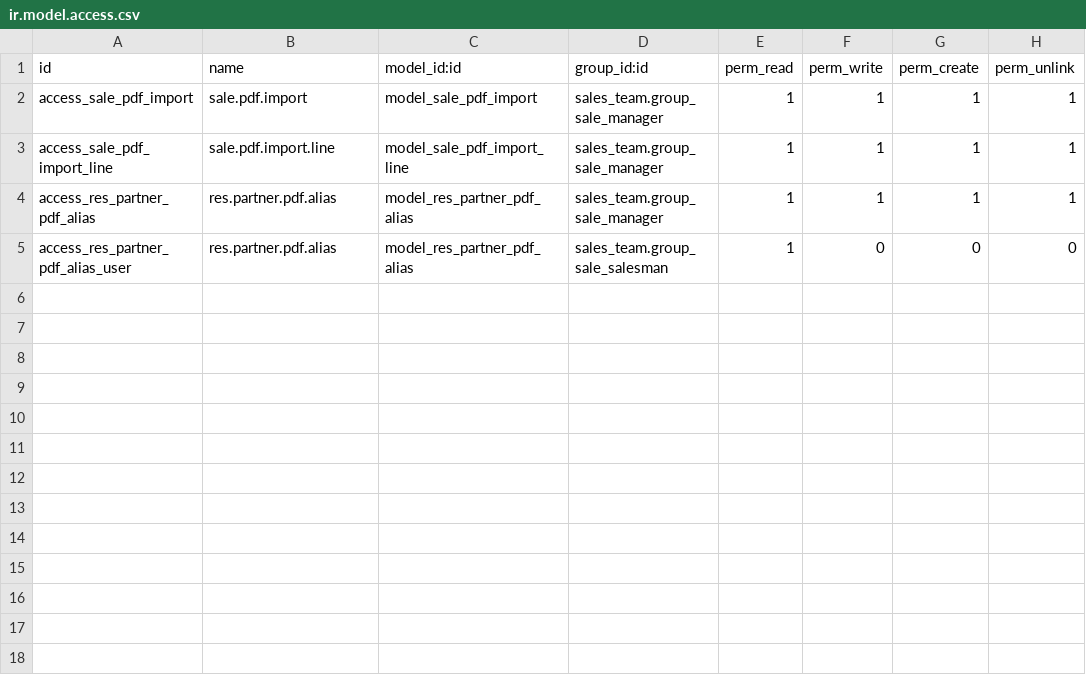
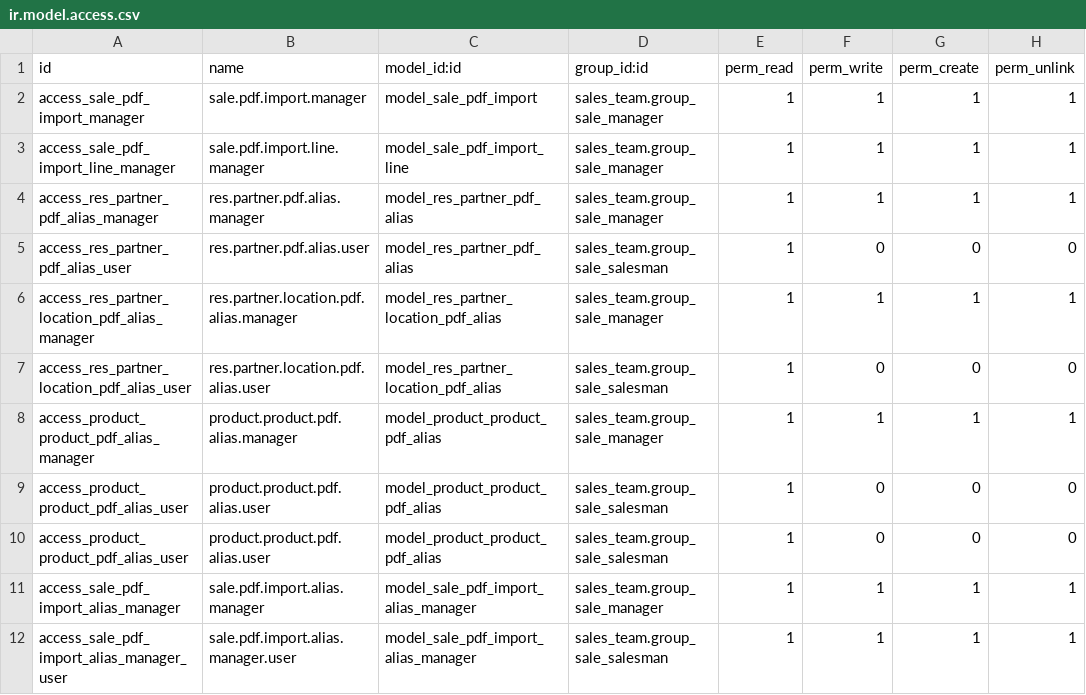
Before and after one commit to CharbellTrad/prueba, a CSV file: sale_partner_project_pdf_import/security/ir.model.access.csv, drawn as a sheet.

```diff
--- a/sale_partner_project_pdf_import/security/ir.model.access.csv
+++ b/sale_partner_project_pdf_import/security/ir.model.access.csv
@@ -1,5 +1,12 @@
 id,name,model_id:id,group_id:id,perm_read,perm_write,perm_create,perm_unlink
-access_sale_pdf_import,sale.pdf.import,model_sale_pdf_import,sales_team.group_sale_manager,1,1,1,1
-access_sale_pdf_import_line,sale.pdf.import.line,model_sale_pdf_import_line,sales_team.group_sale_manager,1,1,1,1
-access_res_partner_pdf_alias,res.partner.pdf.alias,model_res_partner_pdf_alias,sales_team.group_sale_manager,1,1,1,1
-access_res_partner_pdf_alias_user,res.partner.pdf.alias,model_res_partner_pdf_alias,sales_team.group_sale_salesman,1,0,0,0
+access_sale_pdf_import_manager,sale.pdf.import.manager,model_sale_pdf_import,sales_team.group_sale_manager,1,1,1,1
+access_sale_pdf_import_line_manager,sale.pdf.import.line.manager,model_sale_pdf_import_line,sales_team.group_sale_manager,1,1,1,1
+access_res_partner_pdf_alias_manager,res.partner.pdf.alias.manager,model_res_partner_pdf_alias,sales_team.group_sale_manager,1,1,1,1
+access_res_partner_pdf_alias_user,res.partner.pdf.alias.user,model_res_partner_pdf_alias,sales_team.group_sale_salesman,1,0,0,0
+access_res_partner_location_pdf_alias_manager,res.partner.location.pdf.alias.manager,model_res_partner_location_pdf_alias,sales_team.group_sale_manager,1,1,1,1
+access_res_partner_location_pdf_alias_user,res.partner.location.pdf.alias.user,model_res_partner_location_pdf_alias,sales_team.group_sale_salesman,1,0,0,0
+access_product_product_pdf_alias_manager,product.product.pdf.alias.manager,model_product_product_pdf_alias,sales_team.group_sale_manager,1,1,1,1
+access_product_product_pdf_alias_user,product.product.pdf.alias.user,model_product_product_pdf_alias,sales_team.group_sale_salesman,1,0,0,0
+access_product_product_pdf_alias_user,product.product.pdf.alias.user,model_product_product_pdf_alias,sales_team.group_sale_salesman,1,0,0,0
+access_sale_pdf_import_alias_manager,sale.pdf.import.alias.manager,model_sale_pdf_import_alias_manager,sales_team.group_sale_manager,1,1,1,1
+access_sale_pdf_import_alias_manager_user,sale.pdf.import.alias.manager.user,model_sale_pdf_import_alias_manager,sales_team.group_sale_salesman,1,1,1,1
```
Also changed, not shown: 20 other files.
